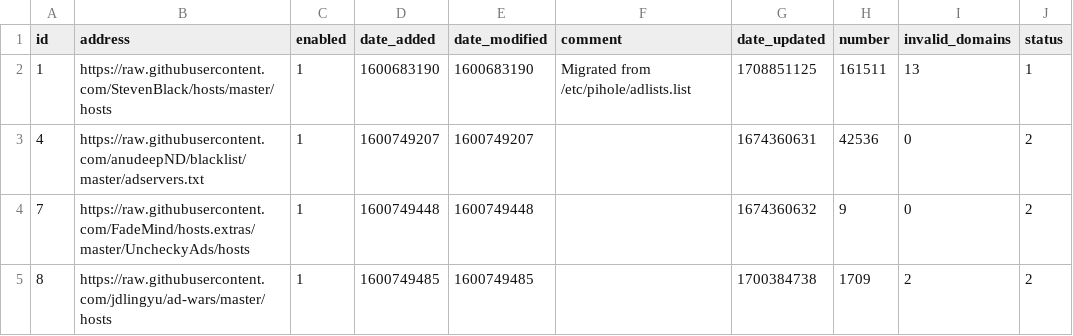
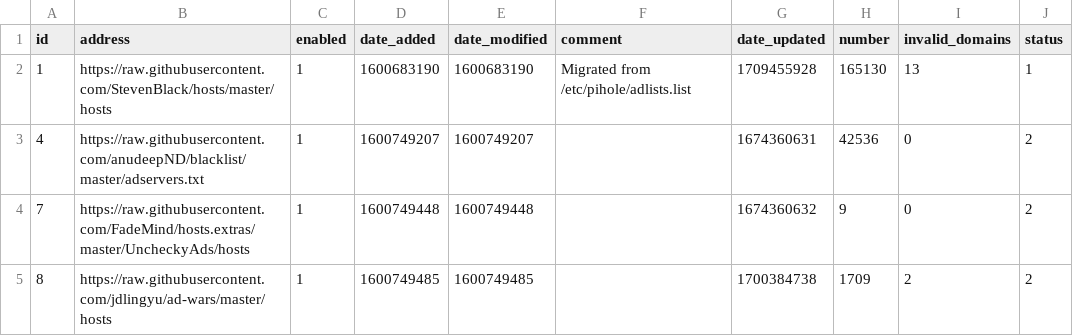
Before and after one commit to johnr9816/my-pihole-lists, a CSV file: adlist.csv, drawn as a sheet.

Commit message:
Updated March  3, 2024  4:00AM

```diff
--- a/adlist.csv
+++ b/adlist.csv
@@ -1,3 +1,3 @@
 id,address,enabled,date_added,date_modified,comment,date_updated,number,invalid_domains,status
-1,https://raw.githubusercontent.com/StevenBlack/hosts/master/hosts,1,1600683190,1600683190,"Migrated from /etc/pihole/adlists.list",1708851125,161511,13,1
+1,https://raw.githubusercontent.com/StevenBlack/hosts/master/hosts,1,1600683190,1600683190,"Migrated from /etc/pihole/adlists.list",1709455928,165130,13,1
 4,https://raw.githubusercontent.com/anudeepND/blacklist/master/adservers.txt,1,1600749207,1600749207,,1674360631,42536,0,2
```
